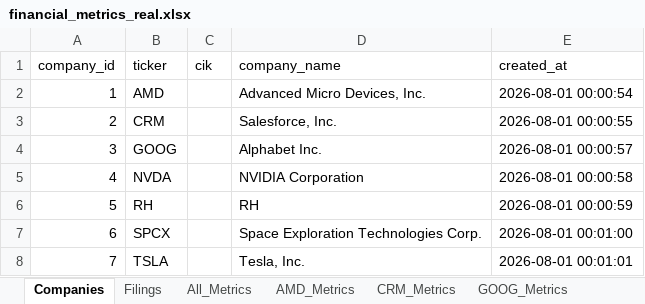
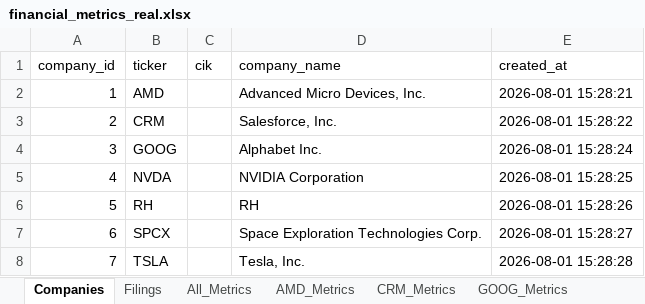
Before and after one commit to hvelichety/investment_app, an Excel workbook: data/financial_metrics_real.xlsx, sheet Companies, drawn as a sheet; values as stored, in another font and other column widths than the file's, no borders; the diff names each change by its address in the sheet, - before the commit and + after, or states it on an @@ line.

```diff
--- a/data/financial_metrics_real.xlsx (sheet Companies)
+++ b/data/financial_metrics_real.xlsx (sheet Companies)
-E2 (created_at): 2026-08-01 00:00:54
+E2 (created_at): 2026-08-01 15:28:21
-E3 (created_at): 2026-08-01 00:00:55
+E3 (created_at): 2026-08-01 15:28:22
-E4 (created_at): 2026-08-01 00:00:57
+E4 (created_at): 2026-08-01 15:28:24
-E5 (created_at): 2026-08-01 00:00:58
+E5 (created_at): 2026-08-01 15:28:25
-E6 (created_at): 2026-08-01 00:00:59
+E6 (created_at): 2026-08-01 15:28:26
-E7 (created_at): 2026-08-01 00:01:00
+E7 (created_at): 2026-08-01 15:28:27
-E8 (created_at): 2026-08-01 00:01:01
+E8 (created_at): 2026-08-01 15:28:28
```
Also changed, not shown: sheet Filings, 1 other file.
